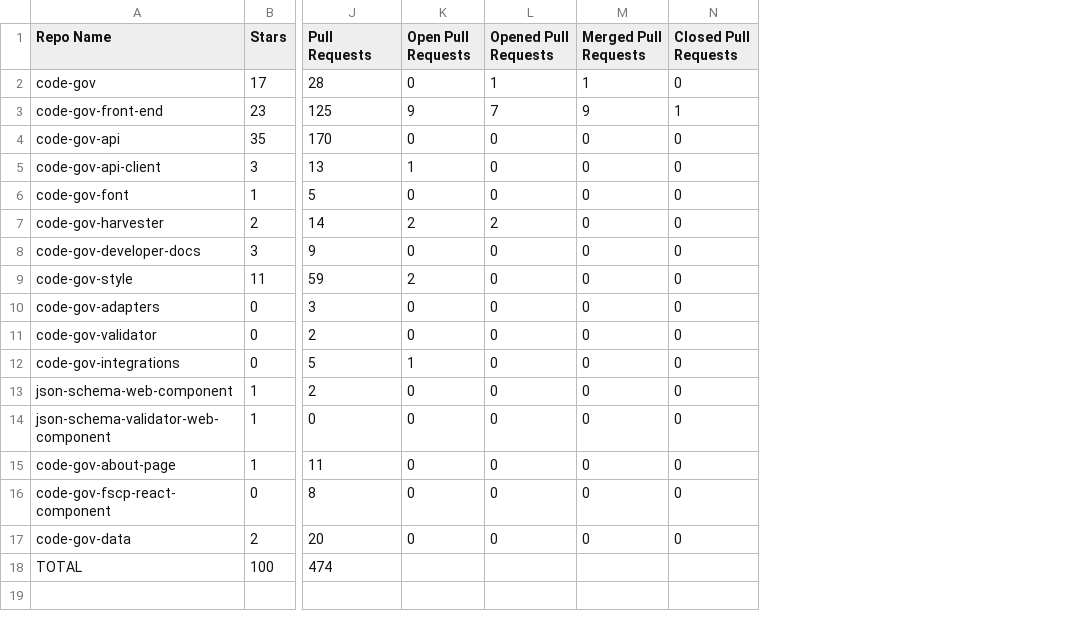
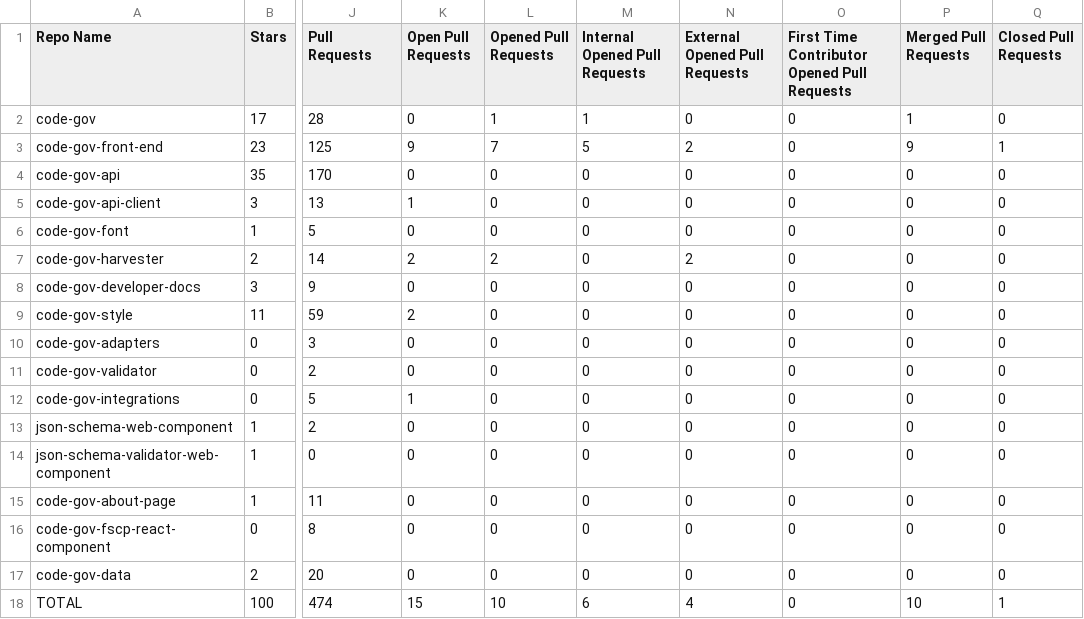
Before and after one commit to GSA/code-gov-github-metrics, a CSV file: out.csv, drawn as a sheet; only a part is shown, gaps mark what is left out; addresses are those after the commit; the diff names each change by its address in the sheet, - before the commit and + after, or states it on an @@ line.

```diff
--- a/out.csv
+++ b/out.csv
+column M (Internal Opened Pull Requests), rows 2-18: 1 | 5 | 0 | 0 | 0 | 0 | 0 | 0 | 0 | 0 | 0 | 0 | 0 | 0 | 0 | 0 | 6
+column N (External Opened Pull Requests), rows 2-18: 0 | 2 | 0 | 0 | 0 | 2 | 0 | 0 | 0 | 0 | 0 | 0 | 0 | 0 | 0 | 0 | 4
+column O, rows 1-18: First Time Contributor Opened Pull Requests | 0 | 0 | 0 | 0 | 0 | 0 | 0 | 0 | 0 | 0 | 0 | 0 | 0 | 0 | 0 | 0 | 0
-K18 (Open Pull Requests): (empty)
+K18 (Open Pull Requests): 15
-L18 (Opened Pull Requests): (empty)
+L18 (Opened Pull Requests): 10
-P18 (Merged Pull Requests): (empty)
+P18 (Merged Pull Requests): 10
-Q18 (Closed Pull Requests): (empty)
+Q18 (Closed Pull Requests): 1
```
Also changed, not shown: 1 other file.
